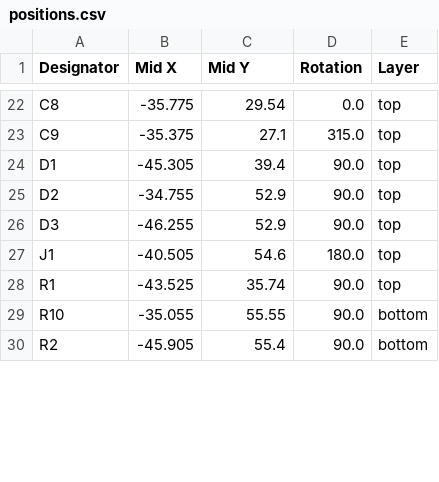
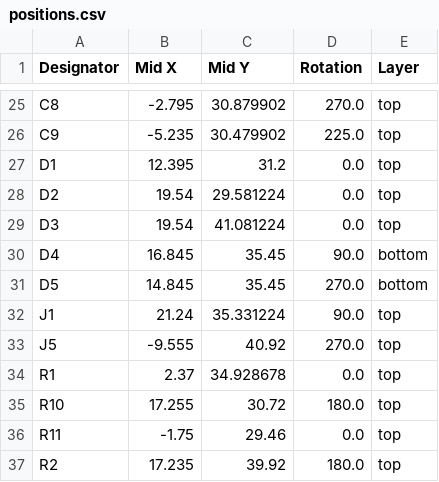
Before and after one commit to wickerwaka/PicoROM, a CSV file: hardware/production/positions.csv, drawn as a sheet; only a part is shown, gaps mark what is left out; addresses are those after the commit; the diff covers the shown part only; the diff names each change by its address in the sheet, - before the commit and + after, or states it on an @@ line.

```diff
--- a/hardware/production/positions.csv
+++ b/hardware/production/positions.csv
-B25 (Mid X): -35.775
+B25 (Mid X): -2.795
-C25 (Mid Y): 29.54
+C25 (Mid Y): 30.879902
-D25 (Rotation): 0.0
+D25 (Rotation): 270.0
-B26 (Mid X): -35.375
+B26 (Mid X): -5.235
-C26 (Mid Y): 27.1
+C26 (Mid Y): 30.479902
-D26 (Rotation): 315.0
+D26 (Rotation): 225.0
-B27 (Mid X): -45.305
+B27 (Mid X): 12.395
-C27 (Mid Y): 39.4
+C27 (Mid Y): 31.2
-D27:D29 (Rotation): 90.0
+D27:D29 (Rotation): 0.0
-B28 (Mid X): -34.755
+B28 (Mid X): 19.54
-C28 (Mid Y): 52.9
+C28 (Mid Y): 29.581224
-B29 (Mid X): -46.255
+B29 (Mid X): 19.54
-C29 (Mid Y): 52.9
+C29 (Mid Y): 41.081224
+row 30: D4 | 16.845 | 35.45 | 90.0 | bottom
+row 31: D5 | 14.845 | 35.45 | 270.0 | bottom
-B32 (Mid X): -40.505
+B32 (Mid X): 21.24
-C32 (Mid Y): 54.6
+C32 (Mid Y): 35.331224
-D32 (Rotation): 180.0
+D32 (Rotation): 90.0
+row 33: J5 | -9.555 | 40.92 | 270.0 | top
-B34 (Mid X): -43.525
+B34 (Mid X): 2.37
-C34 (Mid Y): 35.74
+C34 (Mid Y): 34.928678
-D34 (Rotation): 90.0
+D34 (Rotation): 0.0
-B35 (Mid X): -35.055
+B35 (Mid X): 17.255
-C35 (Mid Y): 55.55
+C35 (Mid Y): 30.72
-D35 (Rotation): 90.0
+D35 (Rotation): 180.0
-E35 (Layer): bottom
+E35 (Layer): top
+row 36: R11 | -1.75 | 29.46 | 0.0 | top
-B37 (Mid X): -45.905
+B37 (Mid X): 17.235
-C37 (Mid Y): 55.4
+C37 (Mid Y): 39.92
-D37 (Rotation): 90.0
+D37 (Rotation): 180.0
-E37 (Layer): bottom
+E37 (Layer): top
```
Also changed, not shown: 5 added rows, 1 removed row and 109 edited cells elsewhere in this file, hardware/production/bom.csv, hardware/production/designators.csv, 18 other files.
